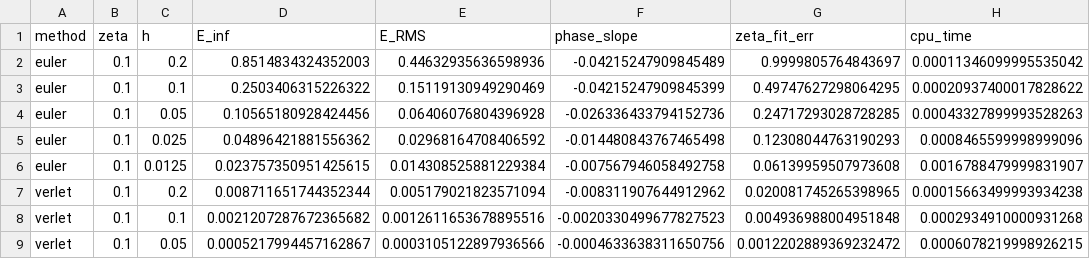
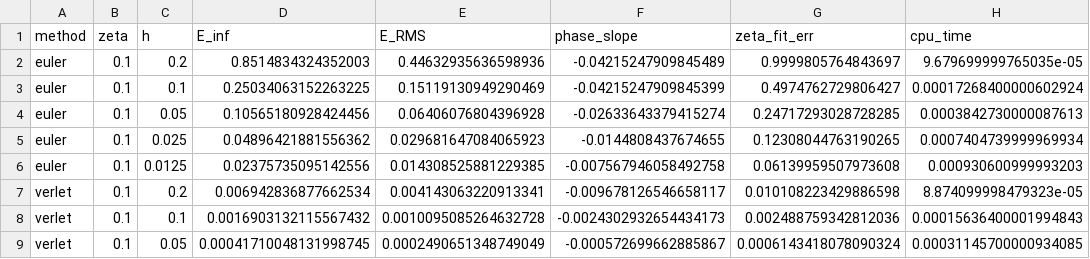
Before and after one commit to Geochelone666/damped-oscillator, a CSV file: data/metrics.csv, drawn as a sheet; only a part is shown; the diff covers the shown part only.

```diff
--- a/data/metrics.csv
+++ b/data/metrics.csv
@@ -1,9 +1,9 @@
 method,zeta,h,E_inf,E_RMS,phase_slope,zeta_fit_err,cpu_time
-euler,0.1,0.2,0.8514834324352003,0.44632935636598936,-0.04215247909845489,0.9999805764843697,0.00011346099995535042
-euler,0.1,0.1,0.2503406315226322,0.15119130949290469,-0.04215247909845399,0.49747627298064295,0.00020937400017828622
-euler,0.1,0.05,0.10565180928424456,0.06406076804396928,-0.026336433794152736,0.24717293028728285,0.00043327899993528263
-euler,0.1,0.025,0.04896421881556362,0.02968164708406592,-0.014480843767465498,0.12308044763190293,0.0008465599998999096
-euler,0.1,0.0125,0.023757350951425615,0.014308525881229384,-0.007567946058492758,0.06139959507973608,0.0016788479999831907
-verlet,0.1,0.2,0.008711651744352344,0.005179021823571094,-0.008311907644912962,0.020081745265398965,0.00015663499993934238
-verlet,0.1,0.1,0.0021207287672365682,0.0012611653678895516,-0.0020330499677827523,0.004936988004951848,0.0002934910000931268
-verlet,0.1,0.05,0.0005217994457162867,0.0003105122897936566,-0.0004633638311650756,0.0012202889369232472,0.0006078219998926215
+euler,0.1,0.2,0.8514834324352003,0.44632935636598936,-0.04215247909845489,0.9999805764843697,9.679699999765035e-05
+euler,0.1,0.1,0.25034063152263225,0.15119130949290469,-0.04215247909845399,0.4974762729806427,0.00017268400000602924
+euler,0.1,0.05,0.10565180928424456,0.06406076804396928,-0.02633643379415274,0.24717293028728285,0.0003842730000087613
+euler,0.1,0.025,0.04896421881556362,0.029681647084065923,-0.0144808437674655,0.12308044763190265,0.0007404739999969934
+euler,0.1,0.0125,0.02375735095142556,0.014308525881229385,-0.007567946058492758,0.06139959507973608,0.000930600999993203
+verlet,0.1,0.2,0.006942836877662534,0.004143063220913341,-0.009678126546658117,0.010108223429886598,8.874099998479323e-05
+verlet,0.1,0.1,0.0016903132115567432,0.0010095085264632728,-0.0024302932654434173,0.002488759342812036,0.00015636400001994843
+verlet,0.1,0.05,0.00041710048131998745,0.0002490651348749049,-0.000572699662885867,0.0006143418078090324,0.00031145700000934085
```
Also changed, not shown: 104 edited cells elsewhere in this file, data/exact.csv, data/stability_scan.csv, 12 other files.
